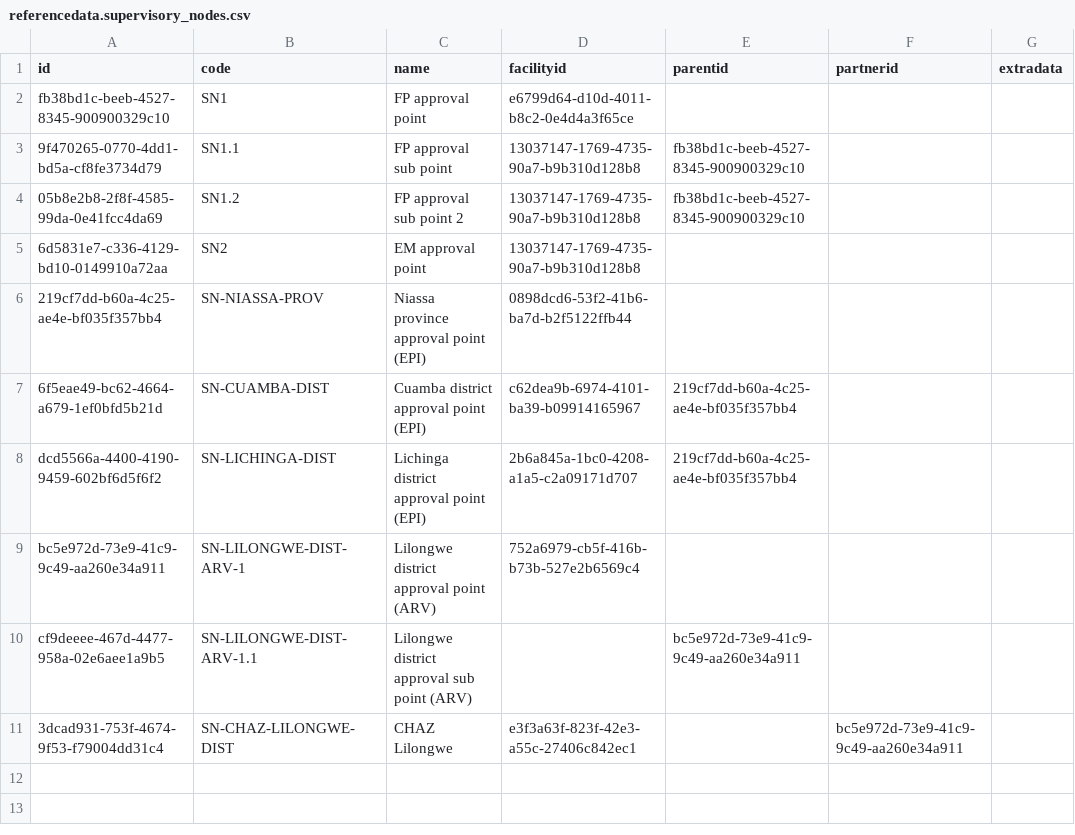
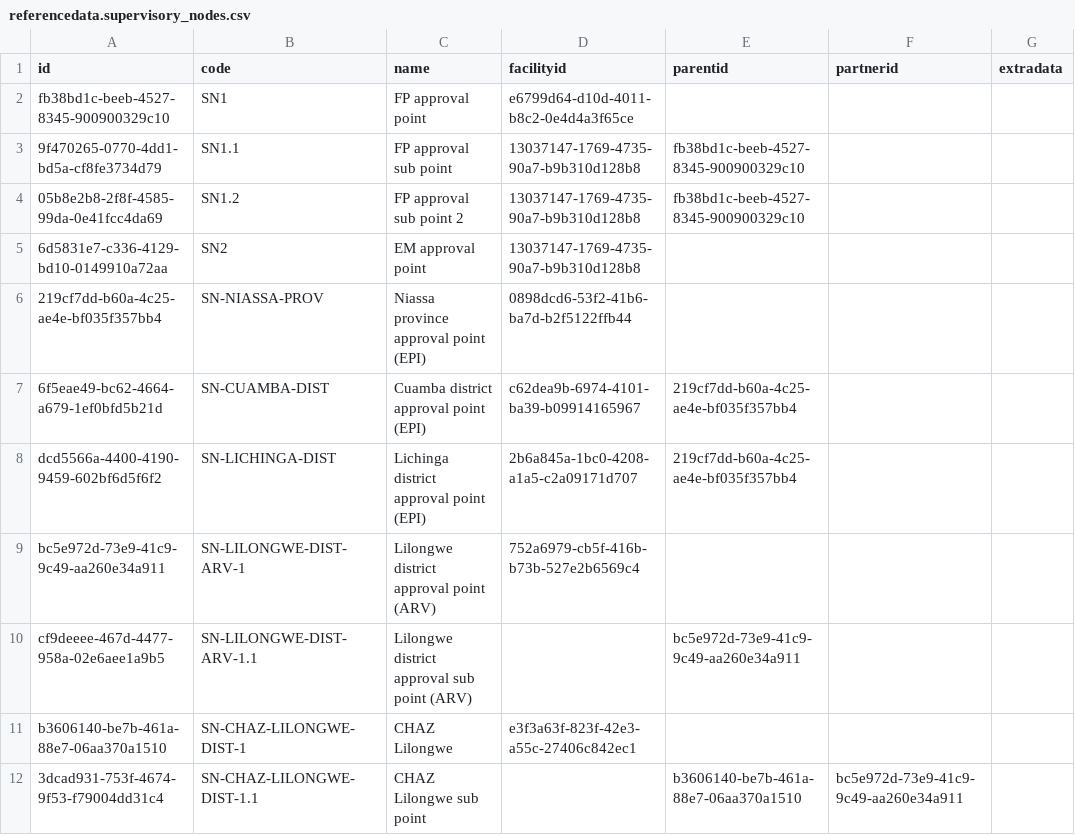
Before and after one commit to OpenLMIS/openlmis-referencedata, a CSV file: src/main/resources/db/demo-data/referencedata.supervisory_nodes.csv, drawn as a sheet.

Commit message:
OLMIS-5909: Added ability to approve partner requisition by partner user

```diff
--- a/src/main/resources/db/demo-data/referencedata.supervisory_nodes.csv
+++ b/src/main/resources/db/demo-data/referencedata.supervisory_nodes.csv
@@ -10,2 +10,3 @@ bc5e972d-73e9-41c9-9c49-aa260e34a911,SN-LILONGWE-DIST-ARV-1,Lilongwe district ap
 cf9deeee-467d-4477-958a-02e6aee1a9b5,SN-LILONGWE-DIST-ARV-1.1,Lilongwe district approval sub point (ARV),,bc5e972d-73e9-41c9-9c49-aa260e34a911,,
-3dcad931-753f-4674-9f53-f79004dd31c4,SN-CHAZ-LILONGWE-DIST,CHAZ Lilongwe,e3f3a63f-823f-42e3-a55c-27406c842ec1,,bc5e972d-73e9-41c9-9c49-aa260e34a911,
+b3606140-be7b-461a-88e7-06aa370a1510,SN-CHAZ-LILONGWE-DIST-1,CHAZ Lilongwe,e3f3a63f-823f-42e3-a55c-27406c842ec1,,,
+3dcad931-753f-4674-9f53-f79004dd31c4,SN-CHAZ-LILONGWE-DIST-1.1,CHAZ Lilongwe sub point,,b3606140-be7b-461a-88e7-06aa370a1510,bc5e972d-73e9-41c9-9c49-aa260e34a911,
```
Also changed, not shown: src/main/resources/db/demo-data/referencedata.supply_lines.csv.
